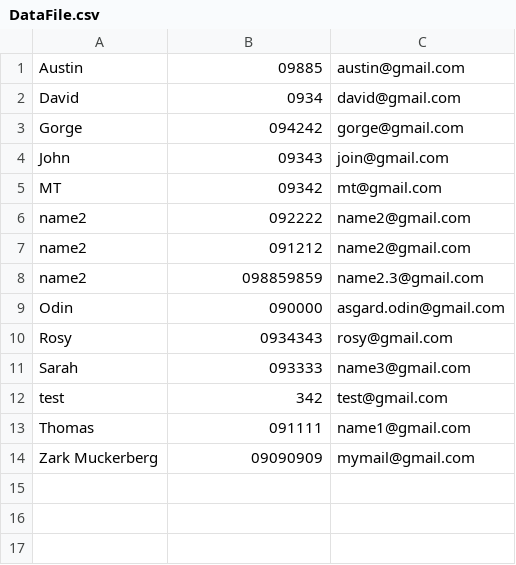
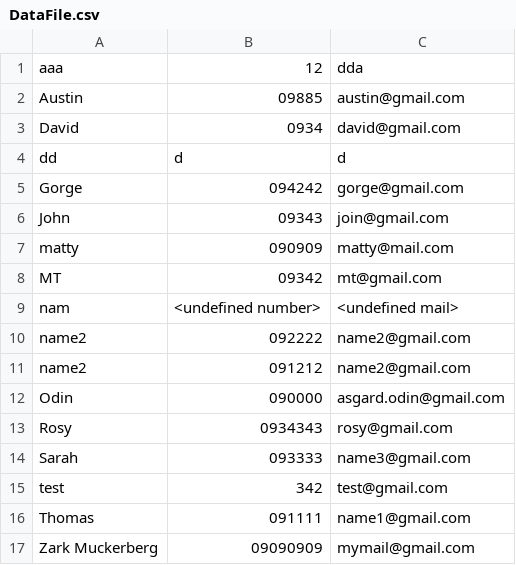
Before and after one commit to minthantko17/ContactManagement, a CSV file: DataFile.csv, drawn as a sheet.

```diff
--- a/DataFile.csv
+++ b/DataFile.csv
@@ -1,9 +1,12 @@
+aaa,12,dda
 Austin,09885,austin@gmail.com
 David,0934,david@gmail.com
+dd,d,d
 Gorge,094242,gorge@gmail.com
 John,09343,join@gmail.com
+matty,090909,matty@mail.com
 MT,09342,mt@gmail.com
+nam,<undefined number>,<undefined mail>
 name2,092222,name2@gmail.com
 name2,091212,name2@gmail.com
-name2,098859859,name2.3@gmail.com
 Odin,090000,asgard.odin@gmail.com
```
Also changed, not shown: 2 other files.
